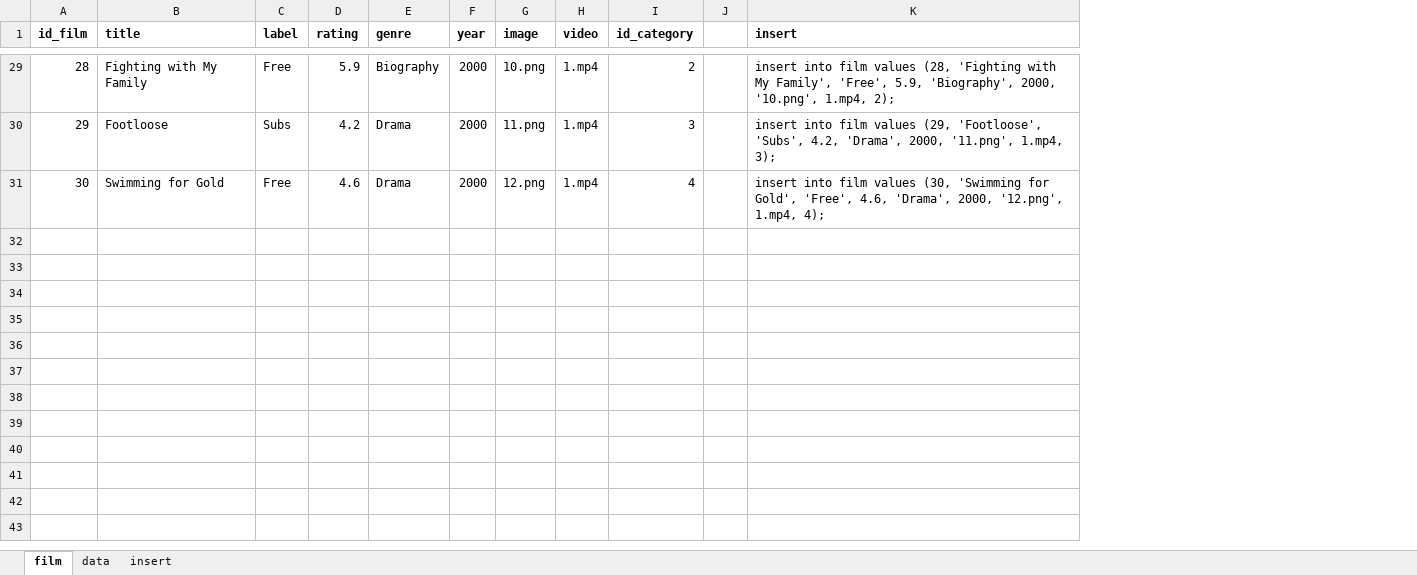
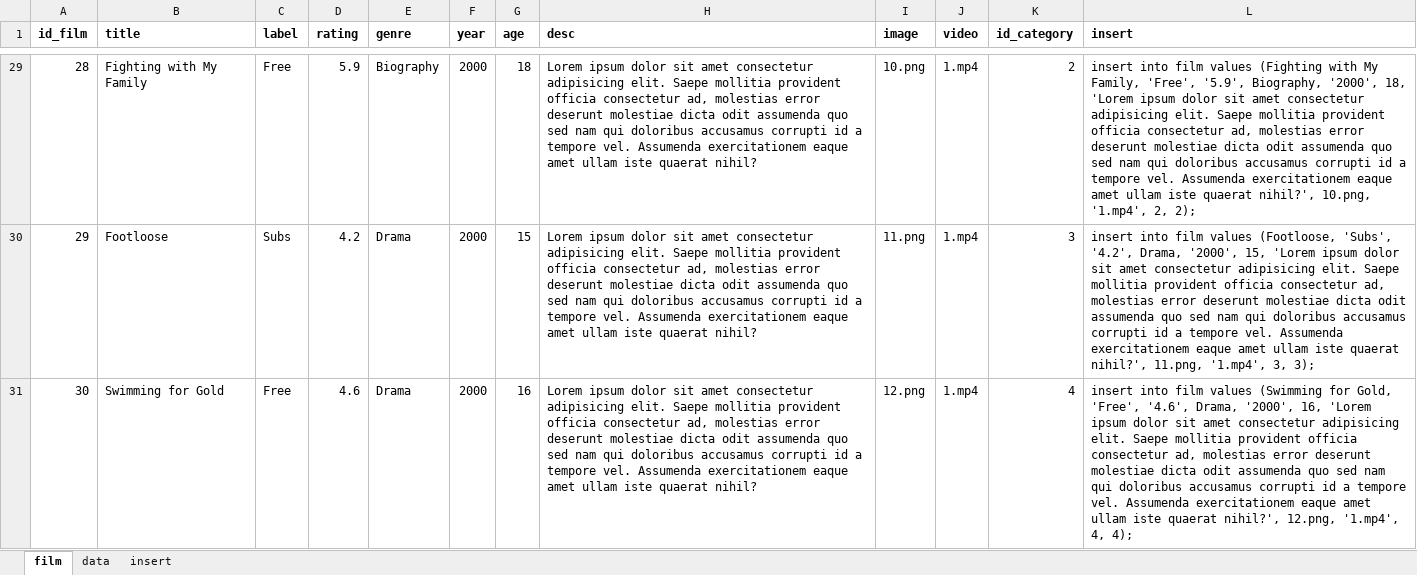
Before and after one commit to alfankevin/web-project-akhir, an Excel workbook: database/films.xlsx, sheet film, drawn as a sheet; only a part is shown, gaps mark what is left out; values as stored, in another font and other column widths than the file's, no borders; removed rows and columns are numbered as before the commit, all else as after; the diff covers the shown part only; the diff names each change by its address in the sheet, - before the commit and + after, or states it on an @@ line.

```diff
--- a/database/films.xlsx (sheet film)
+++ b/database/films.xlsx (sheet film)
+column G (age), rows 29-31: 18 | 15 | 16
+column H (desc), rows 29-31: all Lorem ipsum dolor sit amet consectetur adipisicing elit. Saepe mollitia provident officia consectetur ad, molestias error deserunt molestiae dicta odit assumenda quo sed nam qui doloribus accusamus corrupti id a tempore vel. Assumenda exercitationem eaque amet ullam iste quaerat nihil?
-column J, empty
-L29 (insert): …film values (28, 'Fighting with My Family', 'Free', 5.9, 'Biography', 2000, '10.png', 1.mp4, 2);
+L29 (insert): …film values (Fighting with My Family, 'Free', '5.9', Biography, '2000', 18, 'Lorem ipsum dolor sit amet consectetur adipisicing elit. Saepe mollitia provident officia consectetur ad, molestias error deserunt molestiae dicta odit assumenda quo sed nam qui doloribus accusamus corrupti id a tempore vel. Assumenda exercitationem eaque amet ullam iste quaerat nihil?', 10.png, '1.mp4', 2, 2);
-L30 (insert): …film values (29, 'Footloose', 'Subs', 4.2, 'Drama', 2000, '11.png', 1.mp4, 3);
+L30 (insert): …film values (Footloose, 'Subs', '4.2', Drama, '2000', 15, 'Lorem ipsum dolor sit amet consectetur adipisicing elit. Saepe mollitia provident officia consectetur ad, molestias error deserunt molestiae dicta odit assumenda quo sed nam qui doloribus accusamus corrupti id a tempore vel. Assumenda exercitationem eaque amet ullam iste quaerat nihil?', 11.png, '1.mp4', 3, 3);
-L31 (insert): …film values (30, 'Swimming for Gold', 'Free', 4.6, 'Drama', 2000, '12.png', 1.mp4, 4);
+L31 (insert): …film values (Swimming for Gold, 'Free', '4.6', Drama, '2000', 16, 'Lorem ipsum dolor sit amet consectetur adipisicing elit. Saepe mollitia provident officia consectetur ad, molestias error deserunt molestiae dicta odit assumenda quo sed nam qui doloribus accusamus corrupti id a tempore vel. Assumenda exercitationem eaque amet ullam iste quaerat nihil?', 12.png, '1.mp4', 4, 4);
```
Also changed, not shown: 27 edited cells elsewhere in this sheet, 11 other files.
